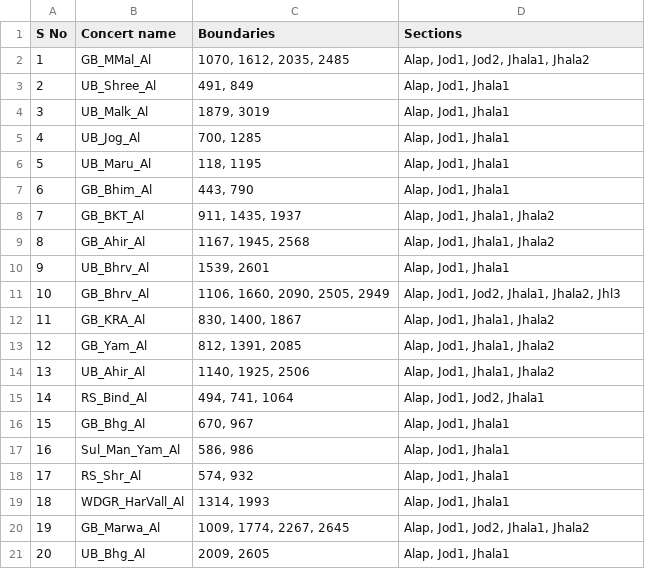
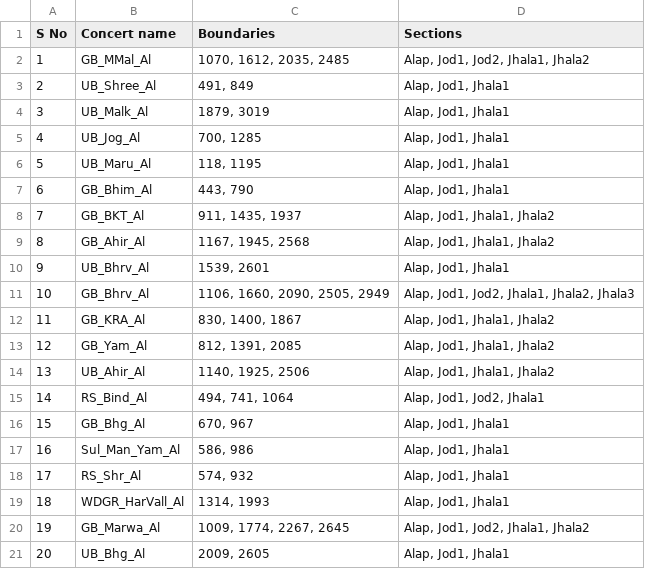
Before and after one commit to DAP-Lab/dhrupad-alap-segmentation, a CSV file: annotations/train_dataset.csv, drawn as a sheet.

Commit message:
Update train_dataset.csv

```diff
--- a/annotations/train_dataset.csv
+++ b/annotations/train_dataset.csv
@@ -10,3 +10,3 @@ S No,Concert name,Boundaries,Sections
 9,UB_Bhrv_Al,"1539, 2601 ","Alap, Jod1, Jhala1"
-10,GB_Bhrv_Al,"1106, 1660, 2090, 2505, 2949 ","Alap, Jod1, Jod2, Jhala1, Jhala2, Jhl3"
+10,GB_Bhrv_Al,"1106, 1660, 2090, 2505, 2949 ","Alap, Jod1, Jod2, Jhala1, Jhala2, Jhala3"
 11,GB_KRA_Al,"830, 1400, 1867 ","Alap, Jod1, Jhala1, Jhala2"
```
